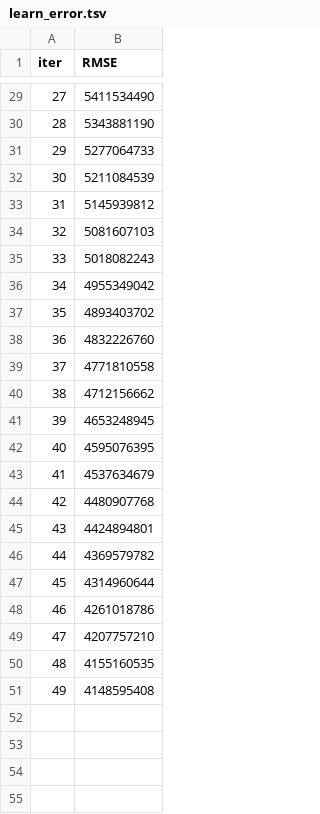
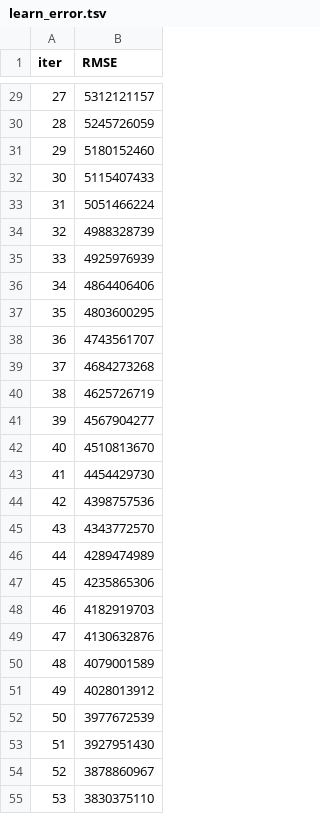
Before and after one commit to borstl/GHGScope3-ML, a TSV file: Jupyter/catboost_info/learn_error.tsv, drawn as a sheet; only a part is shown, gaps mark what is left out; the diff covers the shown part only.

```diff
--- a/Jupyter/catboost_info/learn_error.tsv
+++ b/Jupyter/catboost_info/learn_error.tsv
@@ -29,23 +29,27 @@ iter	RMSE
-27	5411534490
-28	5343881190
-29	5277064733
-30	5211084539
-31	5145939812
-32	5081607103
-33	5018082243
-34	4955349042
-35	4893403702
-36	4832226760
-37	4771810558
-38	4712156662
-39	4653248945
-40	4595076395
-41	4537634679
-42	4480907768
-43	4424894801
-44	4369579782
-45	4314960644
-46	4261018786
-47	4207757210
-48	4155160535
-49	4148595408
+27	5312121157
+28	5245726059
+29	5180152460
+30	5115407433
+31	5051466224
+32	4988328739
+33	4925976939
+34	4864406406
+35	4803600295
+36	4743561707
+37	4684273268
+38	4625726719
+39	4567904277
+40	4510813670
+41	4454429730
+42	4398757536
+43	4343772570
+44	4289474989
+45	4235865306
+46	4182919703
+47	4130632876
+48	4079001589
+49	4028013912
+50	3977672539
+51	3927951430
+52	3878860967
+53	3830375110
```
Also changed, not shown: 46 added rows and 27 edited cells elsewhere in this file, Jupyter/catboost_info/test_error.tsv, Jupyter/catboost_info/time_left.tsv, 19 other files.
